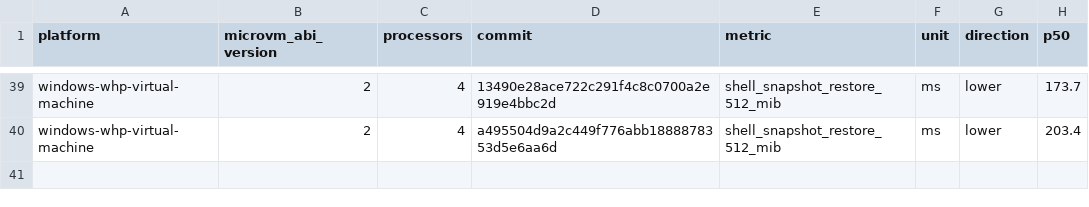
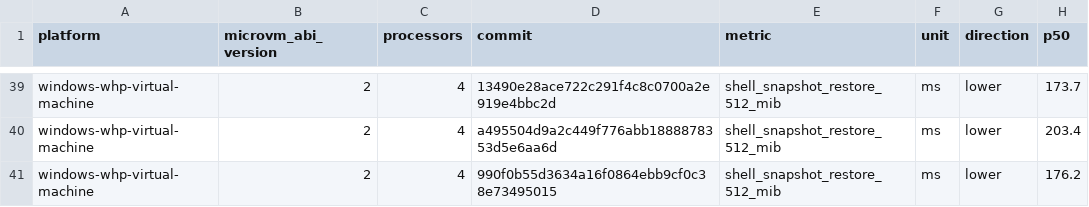
Before and after one commit to microsoft/nvx, a CSV file: data/windows-whp-virtual-machine-microvm-v2-4vcpu.csv, drawn as a sheet; only a part is shown, gaps mark what is left out; the diff names each change by its address in the sheet, - before the commit and + after, or states it on an @@ line.

```diff
--- a/data/windows-whp-virtual-machine-microvm-v2-4vcpu.csv
+++ b/data/windows-whp-virtual-machine-microvm-v2-4vcpu.csv
+row 41: windows-whp-virtual-machine | 2 | 4 | 990f0b55d3634a16f0864ebb9cf0c38e73495015 | shell_snapshot_restore_512_mib | ms | lower | 176.2
```
Also changed, not shown: data/linux-kvm-virtual-machine-microvm-v2-1vcpu.csv, data/linux-mshv-virtual-machine-microvm-v2-1vcpu.csv, 9 other files.
